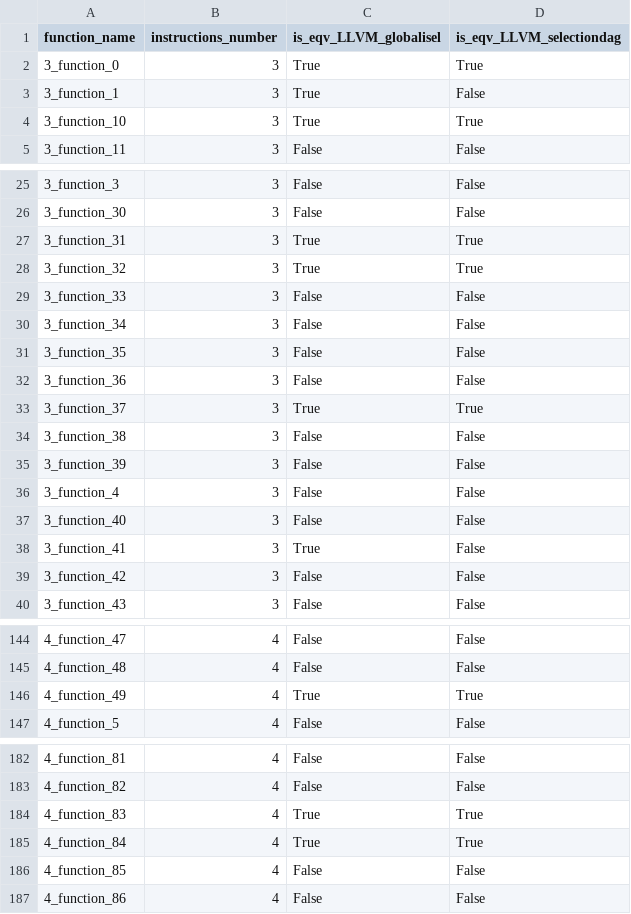
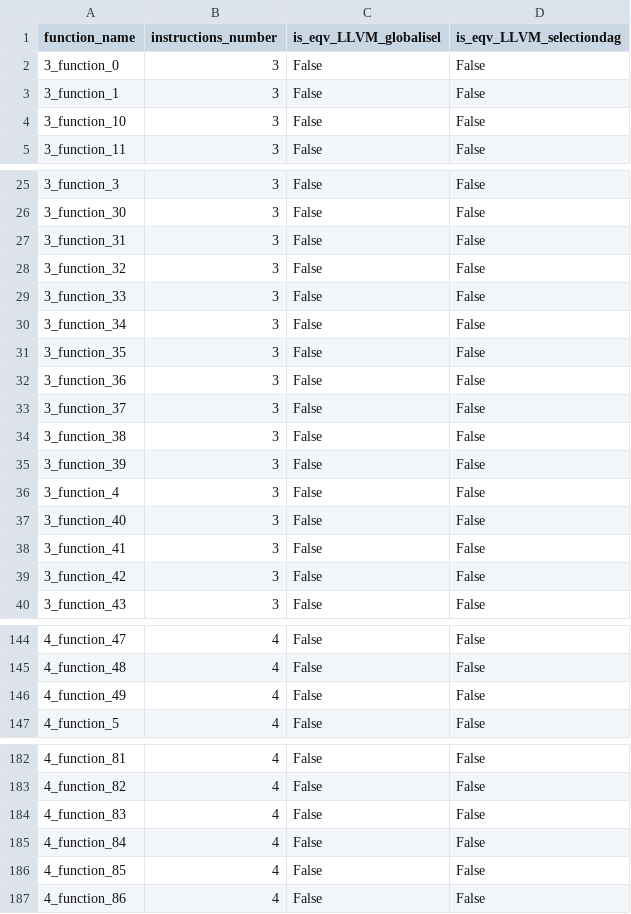
Before and after one commit to opencompl/llvm-riscv-backend-evaluation, a CSV file: mca-analysis/data/similarity.csv, drawn as a sheet; only a part is shown, gaps mark what is left out; the diff covers the shown part only.

```diff
--- a/mca-analysis/data/similarity.csv
+++ b/mca-analysis/data/similarity.csv
@@ -1,5 +1,5 @@
 function_name,instructions_number,is_eqv_LLVM_globalisel,is_eqv_LLVM_selectiondag
-3_function_0,3,True,True
-3_function_1,3,True,False
-3_function_10,3,True,True
+3_function_0,3,False,False
+3_function_1,3,False,False
+3_function_10,3,False,False
 3_function_11,3,False,False
@@ -26,4 +26,4 @@ function_name,instructions_number,is_eqv_LLVM_globalisel,is_eqv_LLVM_selectionda
 3_function_30,3,False,False
-3_function_31,3,True,True
-3_function_32,3,True,True
+3_function_31,3,False,False
+3_function_32,3,False,False
 3_function_33,3,False,False
@@ -32,3 +32,3 @@ function_name,instructions_number,is_eqv_LLVM_globalisel,is_eqv_LLVM_selectionda
 3_function_36,3,False,False
-3_function_37,3,True,True
+3_function_37,3,False,False
 3_function_38,3,False,False
@@ -37,3 +37,3 @@ function_name,instructions_number,is_eqv_LLVM_globalisel,is_eqv_LLVM_selectionda
 3_function_40,3,False,False
-3_function_41,3,True,False
+3_function_41,3,False,False
 3_function_42,3,False,False
@@ -145,3 +145,3 @@ function_name,instructions_number,is_eqv_LLVM_globalisel,is_eqv_LLVM_selectionda
 4_function_48,4,False,False
-4_function_49,4,True,True
+4_function_49,4,False,False
 4_function_5,4,False,False
@@ -183,4 +183,4 @@ function_name,instructions_number,is_eqv_LLVM_globalisel,is_eqv_LLVM_selectionda
 4_function_82,4,False,False
-4_function_83,4,True,True
-4_function_84,4,True,True
+4_function_83,4,False,False
+4_function_84,4,False,False
 4_function_85,4,False,False
```
Also changed, not shown: 73 edited cells elsewhere in this file, mca-analysis/data/tot_cycles.csv, mca-analysis/data/tot_instructions.csv, 41 other files.
